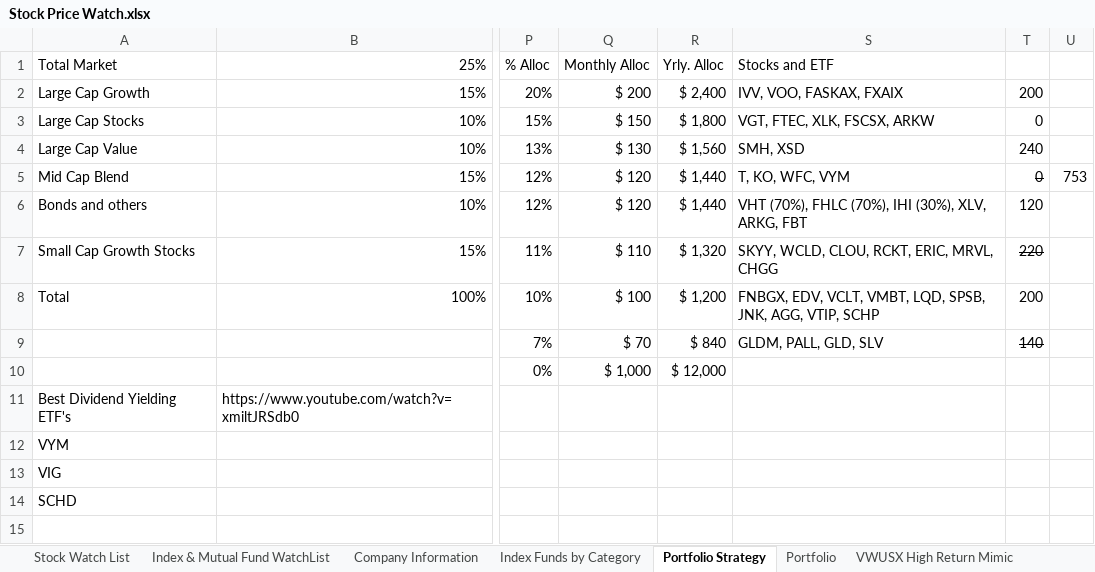
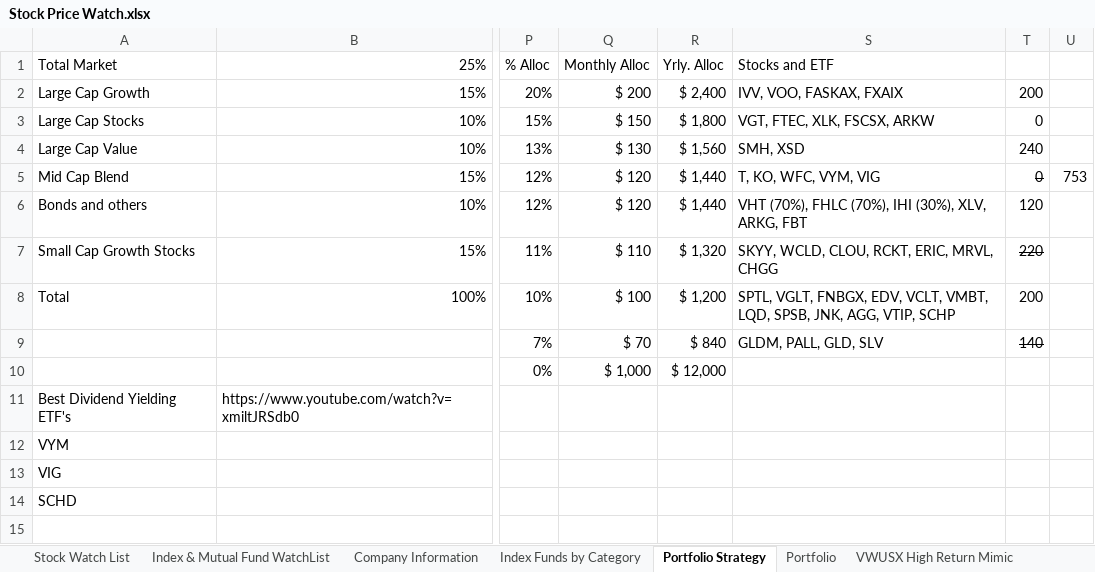
Before and after one commit to sivacharansrc/us-stocks-analysis, an Excel workbook: input/Stock Price Watch.xlsx, sheet Portfolio Strategy, drawn as a sheet; only a part is shown, gaps mark what is left out; values as stored, in another font and other column widths than the file's, no borders; the diff names each change by its address in the sheet, - before the commit and + after, or states it on an @@ line.

Commit message:
updated stock watch file

```diff
--- a/input/Stock Price Watch.xlsx (sheet Portfolio Strategy)
+++ b/input/Stock Price Watch.xlsx (sheet Portfolio Strategy)
-S5: T, KO, WFC, VYM
+S5: T, KO, WFC, VYM, VIG
-S8: FNBGX, EDV,…
+S8: SPTL, VGLT, FNBGX, EDV,…
```
